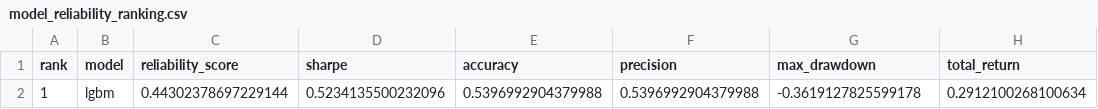
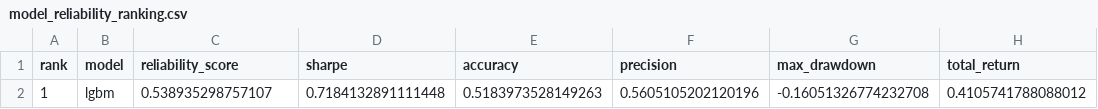
Before and after one commit to murosyo01/stock-predictor, a CSV file: data/model_reliability_ranking.csv, drawn as a sheet; removed rows and columns are numbered as before the commit, all else as after; the diff names each change by its address in the sheet, - before the commit and + after, or states it on an @@ line.

```diff
--- a/data/model_reliability_ranking.csv
+++ b/data/model_reliability_ranking.csv
-row 2: 1 | lgbm | 0.44302378697229144 | 0.5234135500232096 | 0.5396992904379988 | 0.5396992904379988 | -0.3619127825599178 | 0.2912100268100634
+row 2: 1 | lgbm | 0.538935298757107 | 0.7184132891111448 | 0.5183973528149263 | 0.5605105202120196 | -0.16051326774232708 | 0.4105741788088012
```
Also changed, not shown: data/backtest_by_model.csv, 1 other file.
